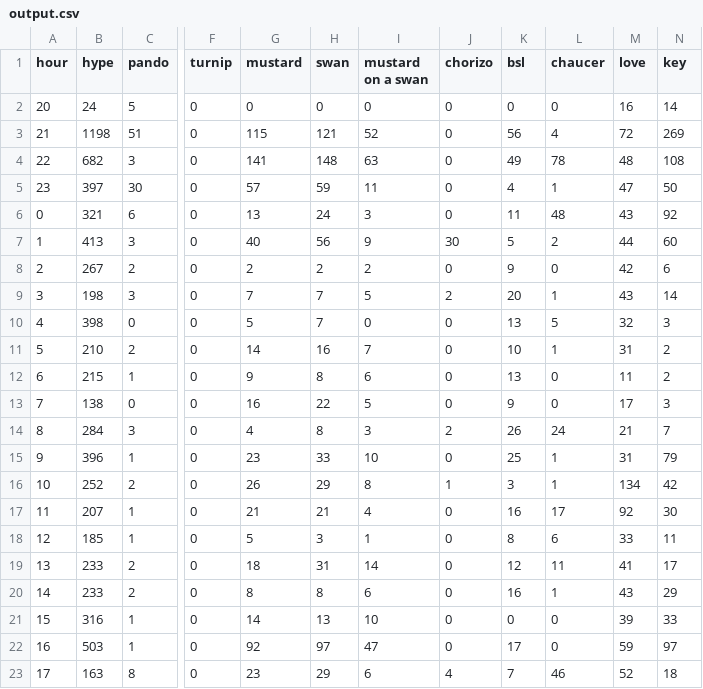
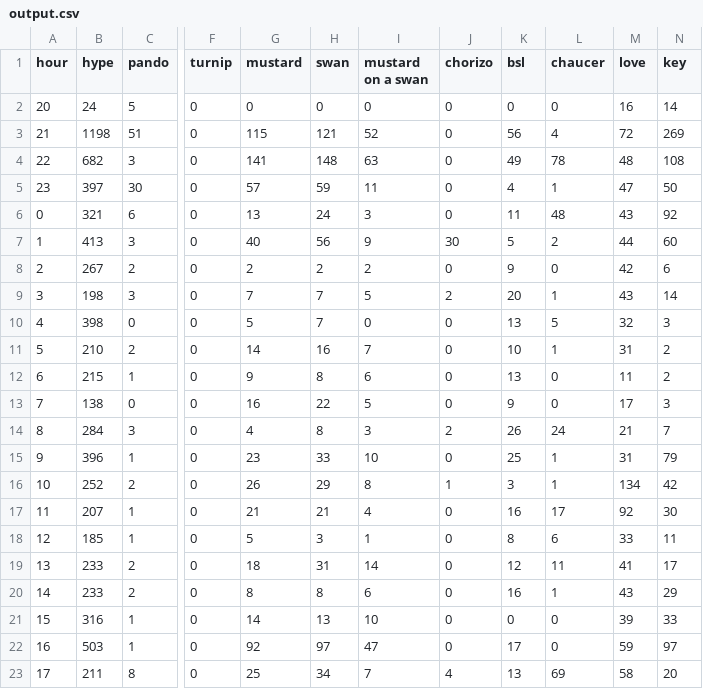
Before and after one commit to hugovk/hypes-per-hour, a CSV file: data/output.csv, drawn as a sheet; only a part is shown, gaps mark what is left out; the diff names each change by its address in the sheet, - before the commit and + after, or states it on an @@ line.

Commit message:
Automatic hypes update!

```diff
--- a/data/output.csv
+++ b/data/output.csv
-B23 (hype): 163
+B23 (hype): 211
-G23 (mustard): 23
+G23 (mustard): 25
-H23 (swan): 29
+H23 (swan): 34
-I23 (mustard on a swan): 6
+I23 (mustard on a swan): 7
-K23 (bsl): 7
+K23 (bsl): 13
-L23 (chaucer): 46
+L23 (chaucer): 69
-M23 (love): 52
+M23 (love): 58
-N23 (key): 18
+N23 (key): 20
```
Also changed, not shown: data/output.tsv, 1 other file.
